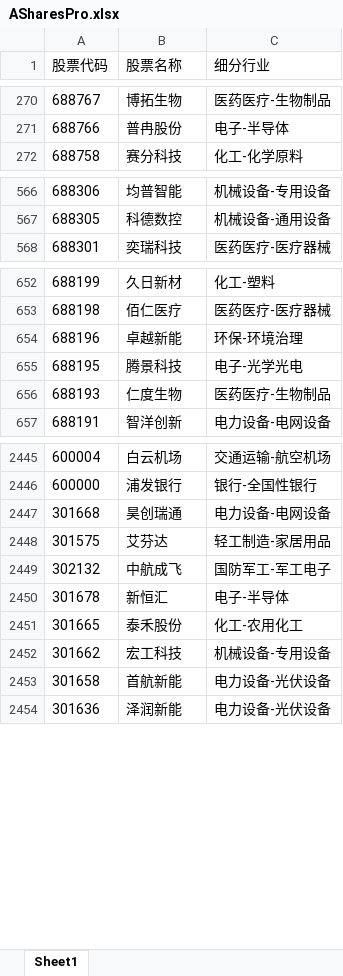
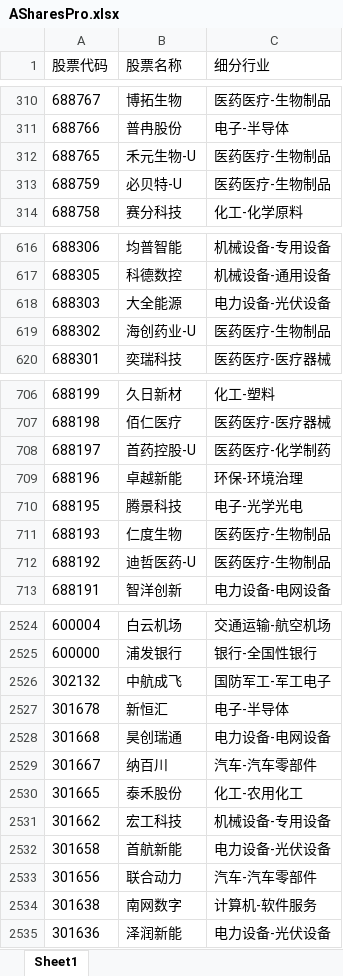
Before and after one commit to Kerwin-Lau/LimaGen1, an Excel workbook: 01_RawData/02_ASharesPro/ASharesPro.xlsx, sheet Sheet1, drawn as a sheet; only a part is shown, gaps mark what is left out; values as stored, in another font and other column widths than the file's, no borders; the diff covers the shown part only; the diff names each change by its address in the sheet, - before the commit and + after, or states it on an @@ line.

```diff
--- a/01_RawData/02_ASharesPro/ASharesPro.xlsx (sheet Sheet1)
+++ b/01_RawData/02_ASharesPro/ASharesPro.xlsx (sheet Sheet1)
+row 312: 688765 | 禾元生物-U | 医药医疗-生物制品
+row 313: 688759 | 必贝特-U | 医药医疗-生物制品
+row 618: 688303 | 大全能源 | 电力设备-光伏设备
+row 619: 688302 | 海创药业-U | 医药医疗-生物制品
+row 708: 688197 | 首药控股-U | 医药医疗-化学制药
+row 712: 688192 | 迪哲医药-U | 医药医疗-生物制品
@@ row 2448 moved to row 2573: 301575 @@
@@ row 2447 moved to row 2528: 301668 @@
+row 2529: 301667 | 纳百川 | 汽车-汽车零部件
+row 2533: 301656 | 联合动力 | 汽车-汽车零部件
+row 2534: 301638 | 南网数字 | 计算机-软件服务
```
Also changed, not shown: 322 added rows, 226 removed rows, 2 moved rows and 29 edited cells elsewhere in this sheet, 01_RawData/04_HSharesPro/HSharesPro.xlsx, 4 other files.
